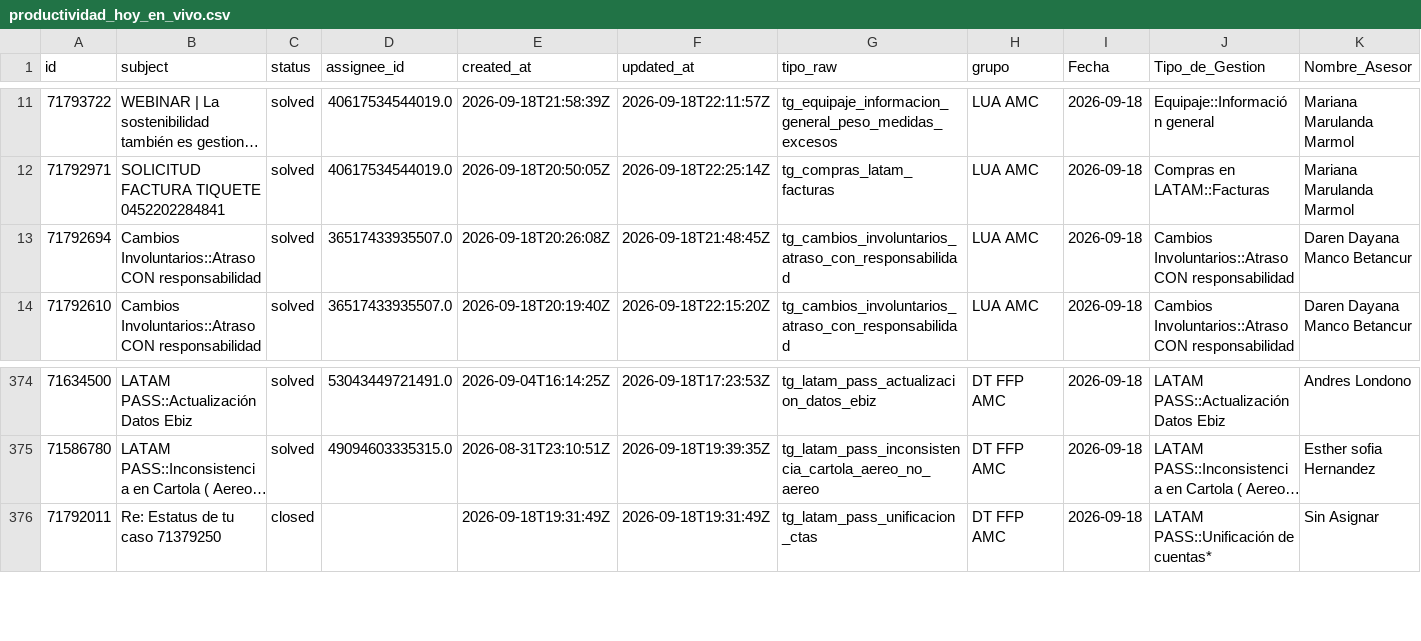
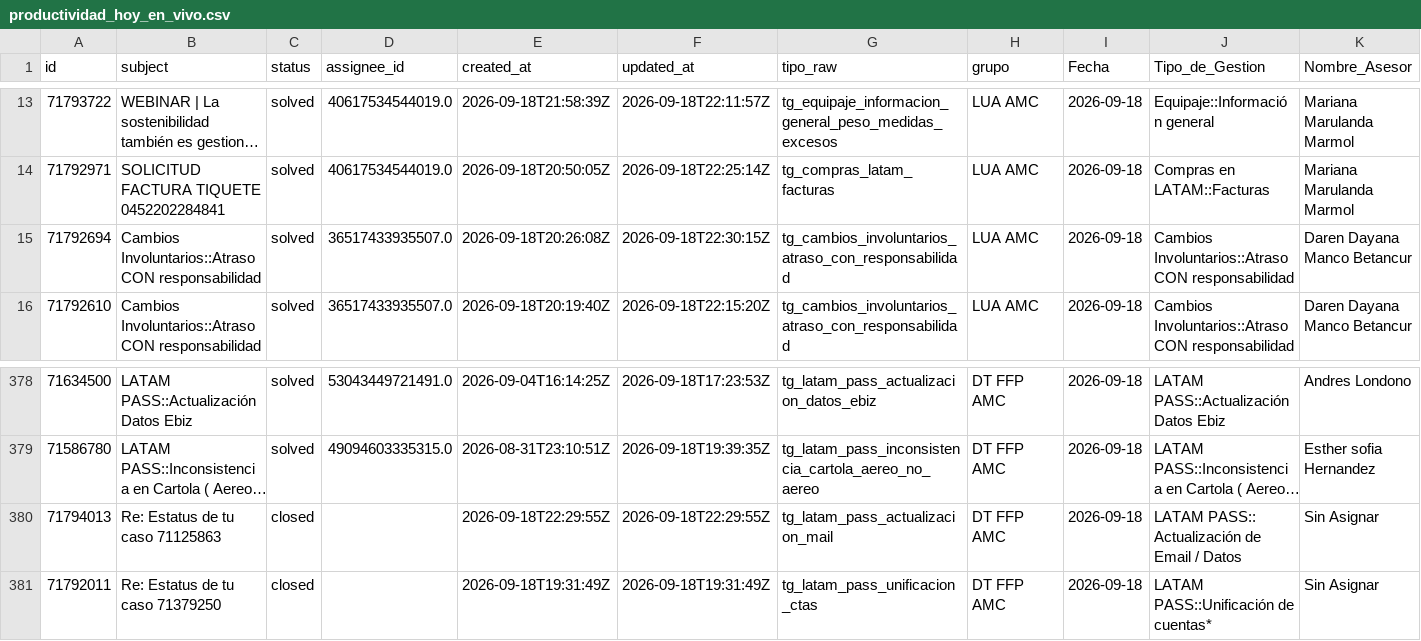
Before and after one commit to carlosmurilloealmacontact/presencia-genesys, a CSV file: data/zendesk/productividad_hoy_en_vivo.csv, drawn as a sheet; only a part is shown, gaps mark what is left out; long unchanged cells end in …; addresses are those after the commit; rows hold the shown columns only; the diff covers the shown part only; the diff names each change by its address in the sheet, - before the commit and + after, or states it on an @@ line.

```diff
--- a/data/zendesk/productividad_hoy_en_vivo.csv
+++ b/data/zendesk/productividad_hoy_en_vivo.csv
-F15 (updated_at): 2026-09-18T21:48:45Z
+F15 (updated_at): 2026-09-18T22:30:15Z
+row 380: 71794013 | Re: Estatus de tu caso 71125863 | closed |  | 2026-09-18T22:29:55Z | 2026-09-18T22:29:55Z | tg_latam_pass_actualizacion_mail | DT FFP AMC | 2026-09-18 | LATAM PASS:: Actualización de Email / Datos | Sin Asignar
```
Also changed, not shown: 5 added rows elsewhere in this file, 2 other files.
